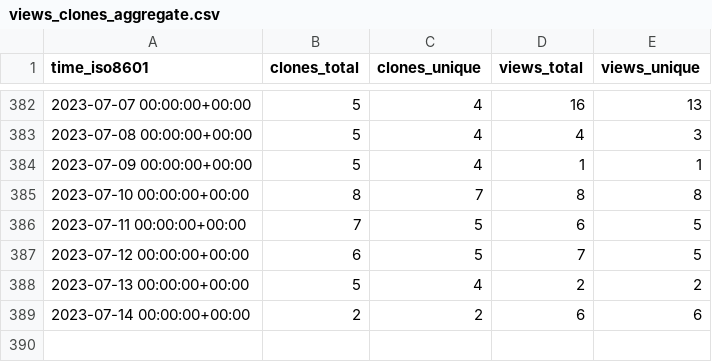
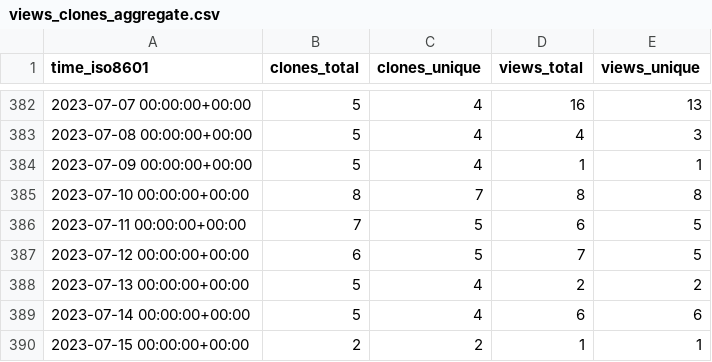
Before and after one commit to awslabs/assisted-log-enabler-for-aws, a CSV file: awslabs/assisted-log-enabler-for-aws/ghrs-data/views_clones_aggregate.csv, drawn as a sheet; only a part is shown, gaps mark what is left out.

```diff
--- a/awslabs/assisted-log-enabler-for-aws/ghrs-data/views_clones_aggregate.csv
+++ b/awslabs/assisted-log-enabler-for-aws/ghrs-data/views_clones_aggregate.csv
@@ -388,2 +388,3 @@ time_iso8601,clones_total,clones_unique,views_total,views_unique
 2023-07-13 00:00:00+00:00,5,4,2,2
-2023-07-14 00:00:00+00:00,2,2,6,6
+2023-07-14 00:00:00+00:00,5,4,6,6
+2023-07-15 00:00:00+00:00,2,2,1,1
```
Also changed, not shown: 1 other file.
